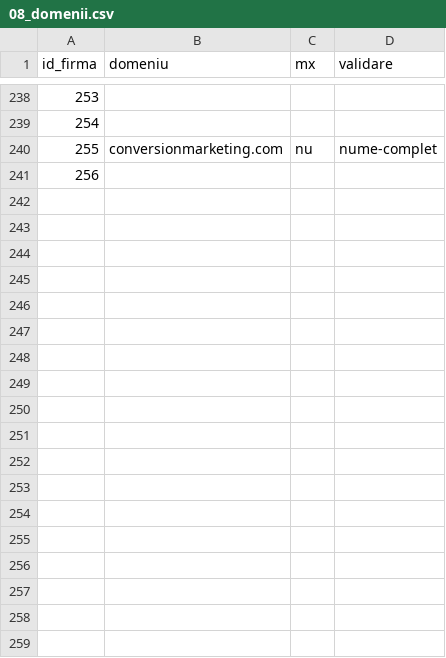
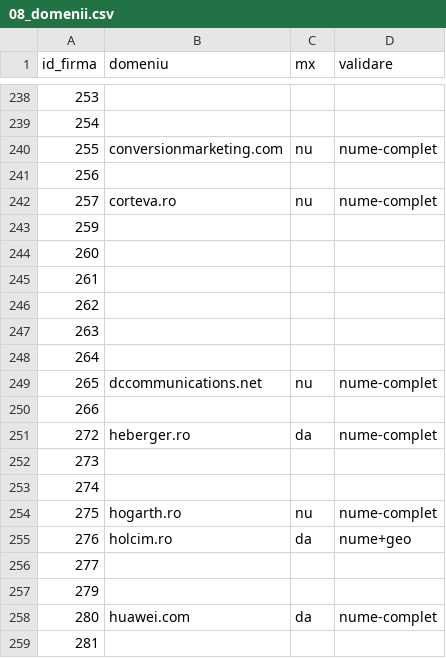
Before and after one commit to Robert-Deaconescu/data-enrichment-, a CSV file: work/08_domenii.csv, drawn as a sheet; only a part is shown, gaps mark what is left out.

```diff
--- a/work/08_domenii.csv
+++ b/work/08_domenii.csv
@@ -241 +241,19 @@ id_firma,domeniu,mx,validare
 256,,,
+257,corteva.ro,nu,nume-complet
+259,,,
+260,,,
+261,,,
+262,,,
+263,,,
+264,,,
+265,dccommunications.net,nu,nume-complet
+266,,,
+272,heberger.ro,da,nume-complet
+273,,,
+274,,,
+275,hogarth.ro,nu,nume-complet
+276,holcim.ro,da,nume+geo
+277,,,
+279,,,
+280,huawei.com,da,nume-complet
+281,,,
```
Also changed, not shown: work/07_scrape.csv, 16 other files.
